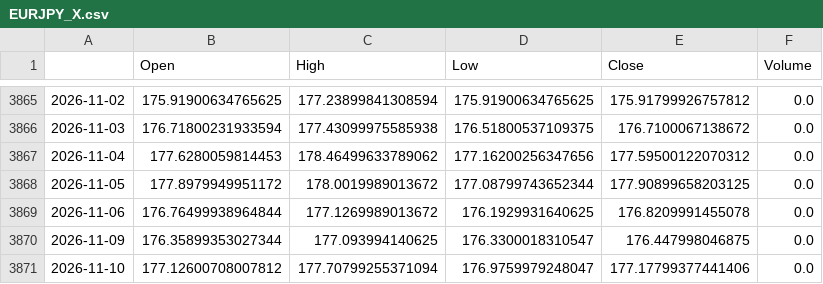
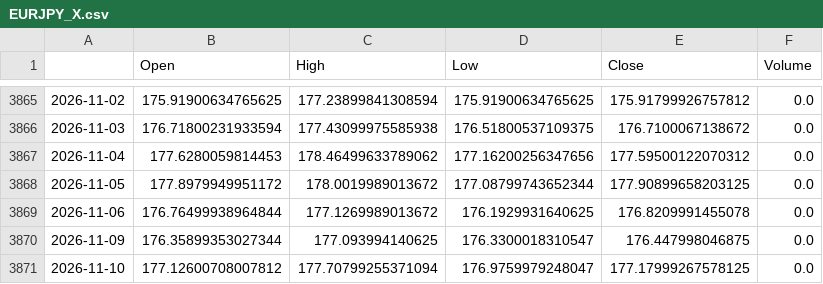
Before and after one commit to matsumusota37-lab/nikkei-predictor, a CSV file: data/EURJPY_X.csv, drawn as a sheet; only a part is shown, gaps mark what is left out.

```diff
--- a/data/EURJPY_X.csv
+++ b/data/EURJPY_X.csv
@@ -3870,2 +3870,2 @@
 2026-11-09,176.35899353027344,177.093994140625,176.3300018310547,176.447998046875,0.0
-2026-11-10,177.12600708007812,177.70799255371094,176.9759979248047,177.17799377441406,0.0
+2026-11-10,177.12600708007812,177.70799255371094,176.9759979248047,177.17999267578125,0.0
```
Also changed, not shown: data/IXIC.csv, data/JPY_X.csv, 4 other files.
